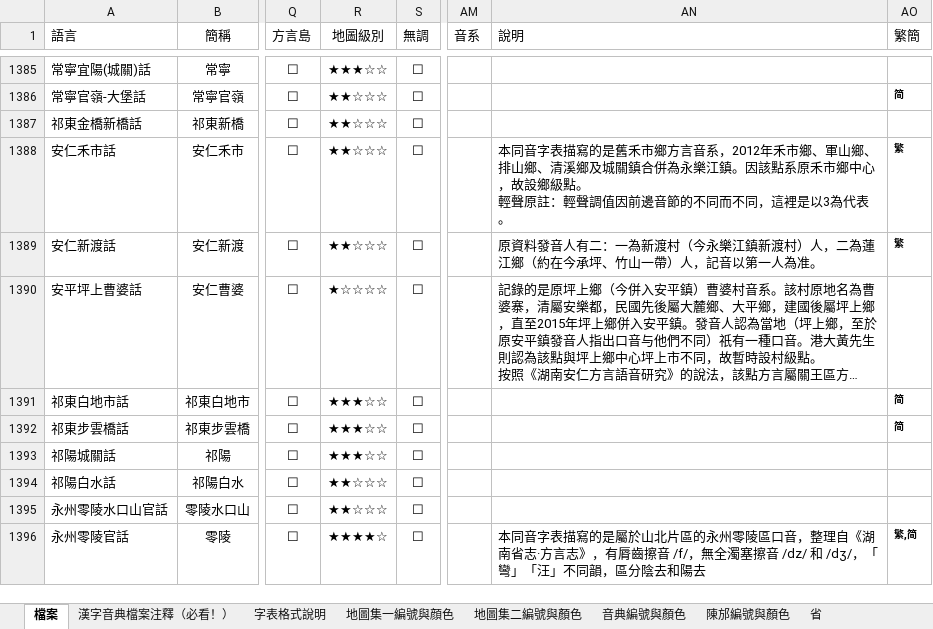
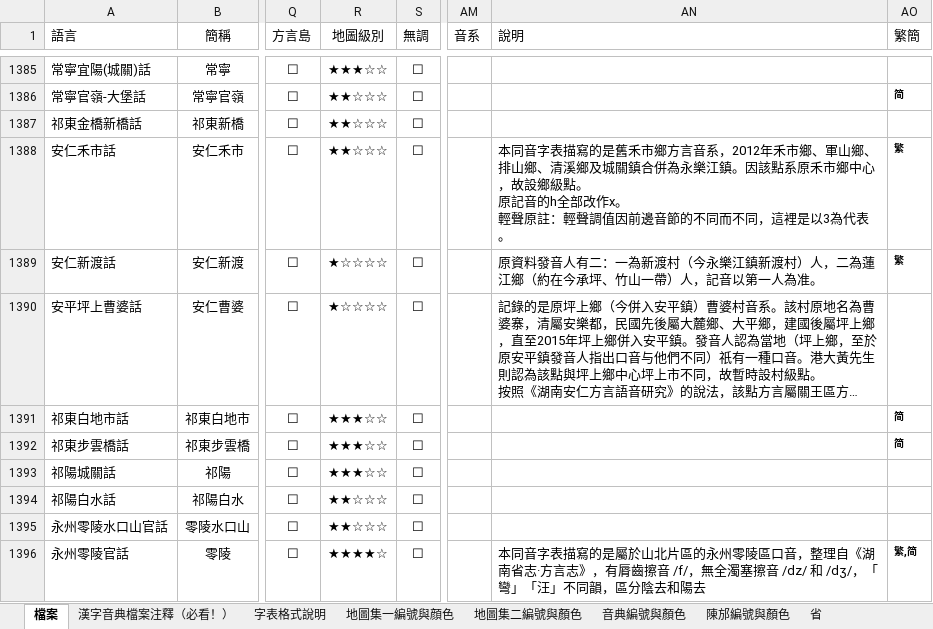
Before and after one commit to osfans/MCPDict, an Excel workbook: tools/漢字音典字表檔案（長期更新）.xlsx, sheet 檔案, drawn as a sheet; only a part is shown, gaps mark what is left out; long unchanged cells end in …; values as stored, in another font and other column widths than the file's, no borders; ↵ is a line break in a cell; the diff names each change by its address in the sheet, - before the commit and + after, or states it on an @@ line.

```diff
--- a/tools/漢字音典字表檔案（長期更新）.xlsx (sheet 檔案)
+++ b/tools/漢字音典字表檔案（長期更新）.xlsx (sheet 檔案)
-AN1388 (說明): …級點。 ↵ 輕聲原註…
+AN1388 (說明): …級點。 ↵ 原記音的h全部改作x。 ↵ 輕聲原註…
-R1389 (地圖級別): ★★☆☆☆
+R1389 (地圖級別): ★☆☆☆☆
```
Also changed, not shown: 15 other files.
